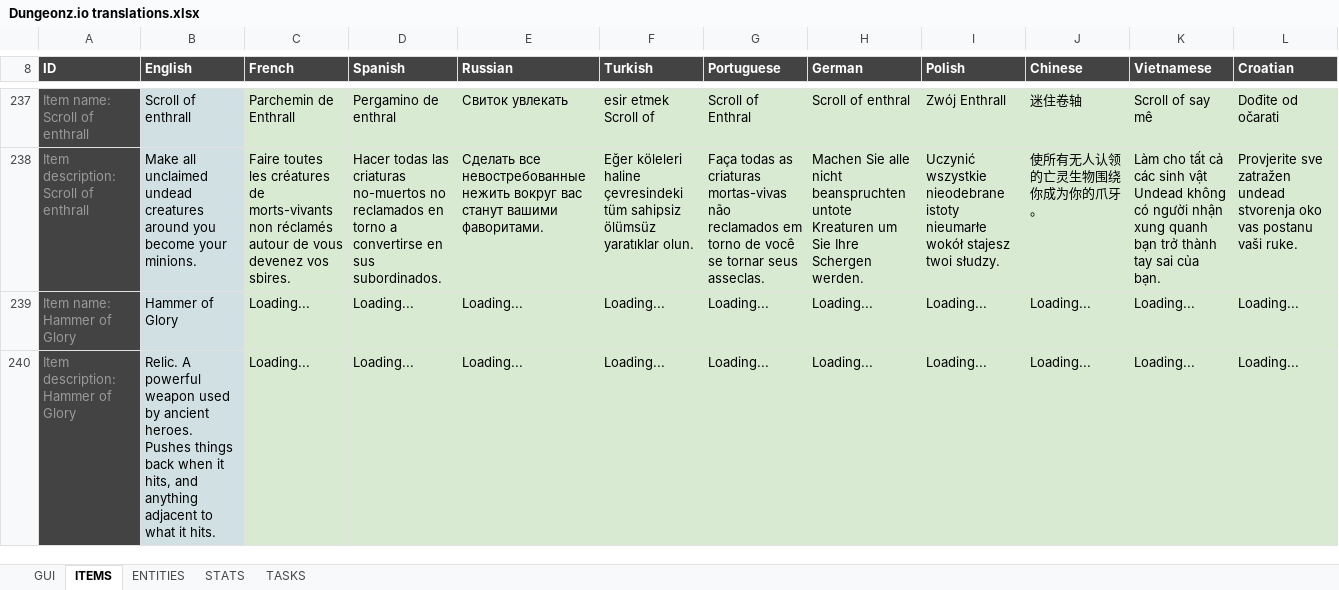
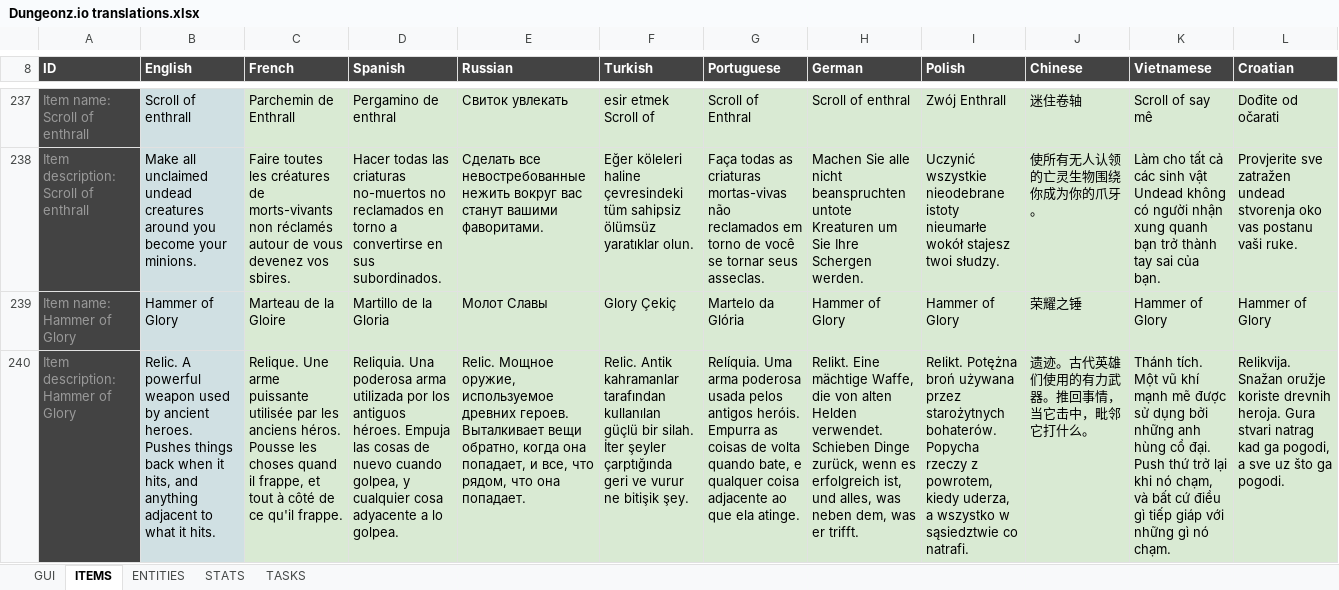
Before and after one commit to Arcanorum/rogueworld, an Excel workbook: server/Dungeonz.io translations.xlsx, sheet ITEMS, drawn as a sheet; only a part is shown, gaps mark what is left out; values as stored, in another font and other column widths than the file's, no borders; charts and pictures not drawn; the diff covers the shown part only; the diff names each change by its address in the sheet, - before the commit and + after, or states it on an @@ line.

```diff
--- a/server/Dungeonz.io translations.xlsx (sheet ITEMS)
+++ b/server/Dungeonz.io translations.xlsx (sheet ITEMS)
-C239 (French): Loading...
+C239 (French): Marteau de la Gloire
-D239 (Spanish): Loading...
+D239 (Spanish): Martillo de la Gloria
-E239 (Russian): Loading...
+E239 (Russian): Молот Славы
-F239 (Turkish): Loading...
+F239 (Turkish): Glory Çekiç
-G239 (Portuguese): Loading...
+G239 (Portuguese): Martelo da Glória
-H239 (German): Loading...
+H239 (German): Hammer of Glory
-I239 (Polish): Loading...
+I239 (Polish): Hammer of Glory
-J239 (Chinese): Loading...
+J239 (Chinese): 荣耀之锤
-K239 (Vietnamese): Loading...
+K239 (Vietnamese): Hammer of Glory
-L239 (Croatian): Loading...
+L239 (Croatian): Hammer of Glory
-C240 (French): Loading...
+C240 (French): Relique. Une arme puissante utilisée par les anciens héros. Pousse les choses quand il frappe, et tout à côté de ce qu'il frappe.
-D240 (Spanish): Loading...
+D240 (Spanish): Reliquia. Una poderosa arma utilizada por los antiguos héroes. Empuja las cosas de nuevo cuando golpea, y cualquier cosa adyacente a lo golpea.
-E240 (Russian): Loading...
+E240 (Russian): Relic. Мощное оружие, используемое древних героев. Выталкивает вещи обратно, когда она попадает, и все, что рядом, что она попадает.
-F240 (Turkish): Loading...
+F240 (Turkish): Relic. Antik kahramanlar tarafından kullanılan güçlü bir silah. İter şeyler çarptığında geri ve vurur ne bitişik şey.
-G240 (Portuguese): Loading...
+G240 (Portuguese): Relíquia. Uma arma poderosa usada pelos antigos heróis. Empurra as coisas de volta quando bate, e qualquer coisa adjacente ao que ela atinge.
-H240 (German): Loading...
+H240 (German): Relikt. Eine mächtige Waffe, die von alten Helden verwendet. Schieben Dinge zurück, wenn es erfolgreich ist, und alles, was neben dem, was er trifft.
-I240 (Polish): Loading...
+I240 (Polish): Relikt. Potężna broń używana przez starożytnych bohaterów. Popycha rzeczy z powrotem, kiedy uderza, a wszystko w sąsiedztwie co natrafi.
-J240 (Chinese): Loading...
+J240 (Chinese): 遗迹。古代英雄们使用的有力武器。推回事情，当它击中，毗邻它打什么。
-K240 (Vietnamese): Loading...
+K240 (Vietnamese): Thánh tích. Một vũ khí mạnh mẽ được sử dụng bởi những anh hùng cổ đại. Push thứ trở lại khi nó chạm, và bất cứ điều gì tiếp giáp với những gì nó chạm.
-L240 (Croatian): Loading...
+L240 (Croatian): Relikvija. Snažan oružje koriste drevnih heroja. Gura stvari natrag kad ga pogodi, a sve uz što ga pogodi.
```
Also changed, not shown: 222 edited cells elsewhere in this sheet, sheet GUI, sheet ENTITIES, sheet STATS, formulas that keep their value.
